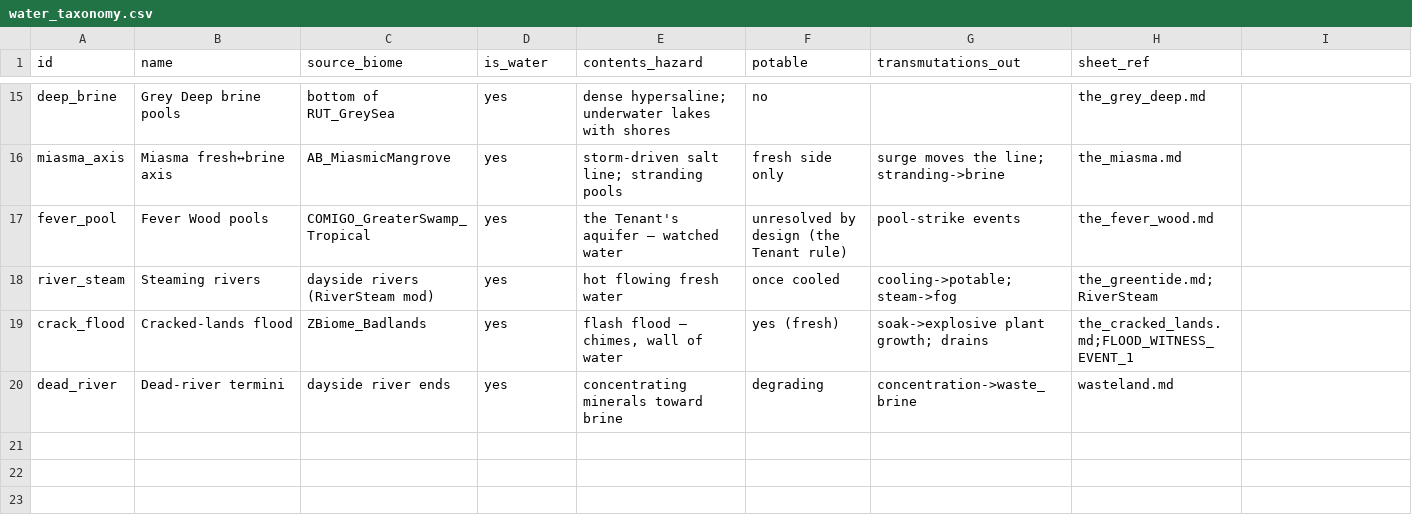
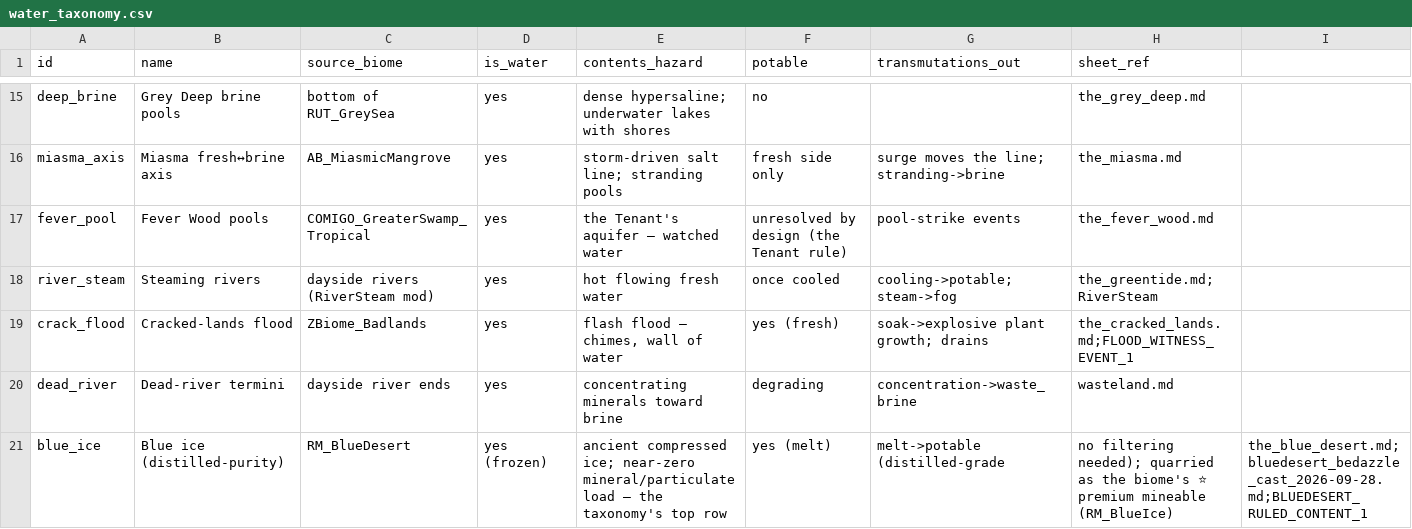
Before and after one commit to Lmandrake/RimMandrake, a CSV file: design/Jawa/worldbuilding/water_taxonomy.csv, drawn as a sheet; only a part is shown, gaps mark what is left out; the diff names each change by its address in the sheet, - before the commit and + after, or states it on an @@ line.

```diff
--- a/design/Jawa/worldbuilding/water_taxonomy.csv
+++ b/design/Jawa/worldbuilding/water_taxonomy.csv
+row 21: blue_ice | Blue ice (distilled-purity) | RM_BlueDesert | yes (frozen) | ancient compressed ice; near-zero mineral/particulate load — the taxonomy's top row | yes (melt) | melt->potable (distilled-grade | no filtering needed); quarried as the biome's ⭐ premium mineable (RM_BlueIce) | the_blue_desert.md;bluedesert_bedazzle_cast_2026-09-28.md;BLUEDESERT_RULED_CONTENT_1
```
Also changed, not shown: 29 other files.
